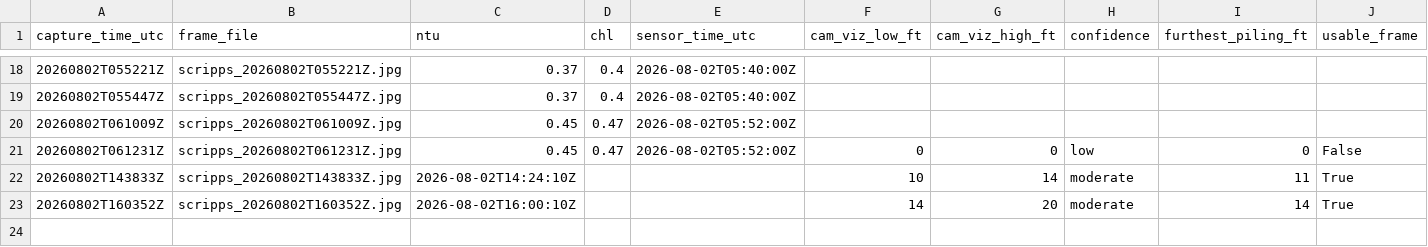
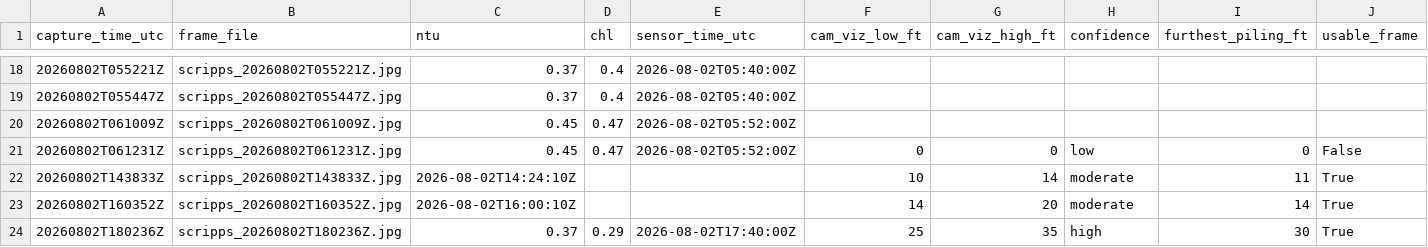
Before and after one commit to whitmanbret/Fishing-Dive-Conditions, a CSV file: cam_training_log.csv, drawn as a sheet; only a part is shown, gaps mark what is left out; the diff names each change by its address in the sheet, - before the commit and + after, or states it on an @@ line.

```diff
--- a/cam_training_log.csv
+++ b/cam_training_log.csv
+row 24: 20260802T180236Z | scripps_20260802T180236Z.jpg | 0.37 | 0.29 | 2026-08-02T17:40:00Z | 25 | 35 | high | 30 | True
```
